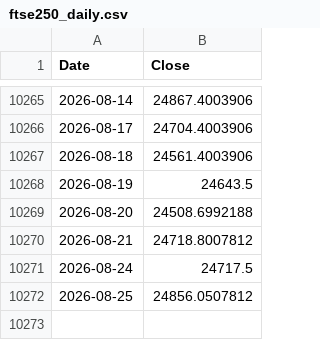
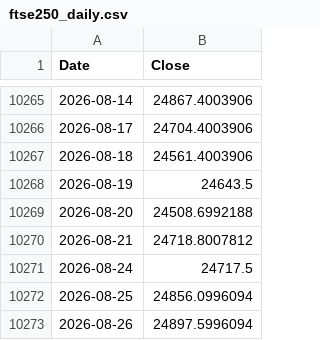
Before and after one commit to rkarim25/Guarded-levered-SP, a CSV file: ftse250_daily.csv, drawn as a sheet; only a part is shown, gaps mark what is left out.

```diff
--- a/ftse250_daily.csv
+++ b/ftse250_daily.csv
@@ -10271,2 +10271,3 @@ Date,Close
 2026-08-24,24717.5
-2026-08-25,24856.0507812
+2026-08-25,24856.0996094
+2026-08-26,24897.5996094
```
Also changed, not shown: 3bal_daily.csv, dax_daily.csv, 16 other files.
